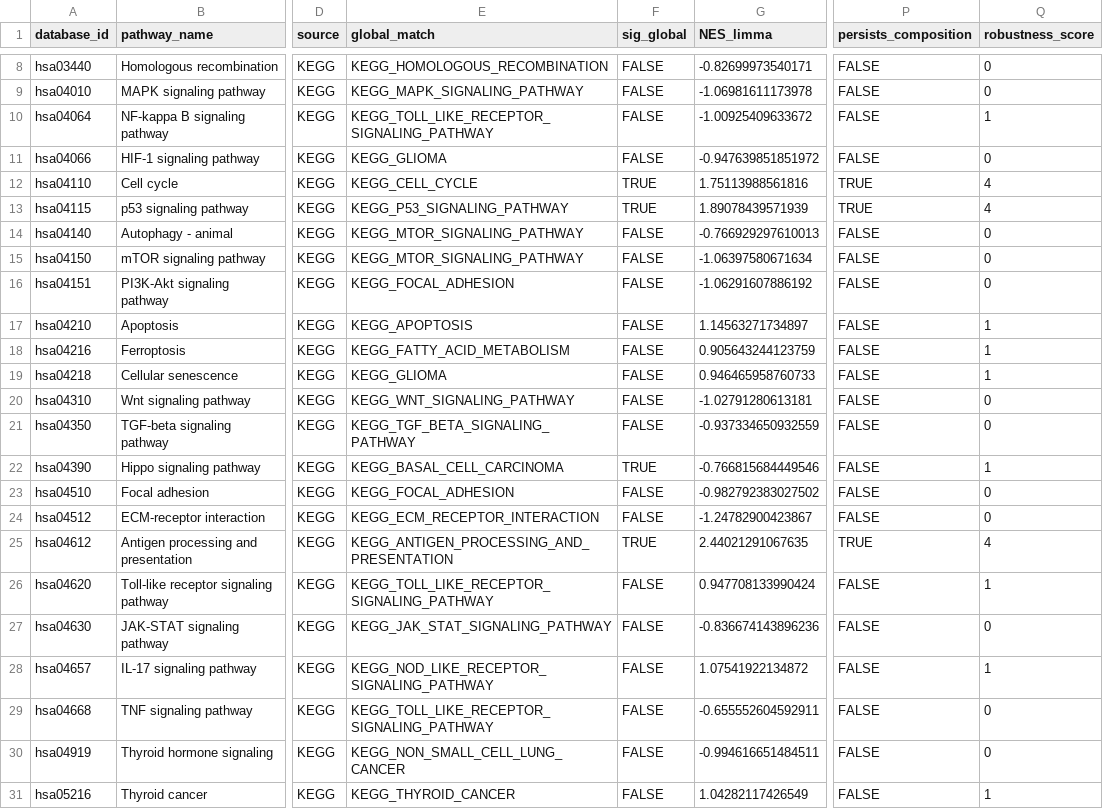
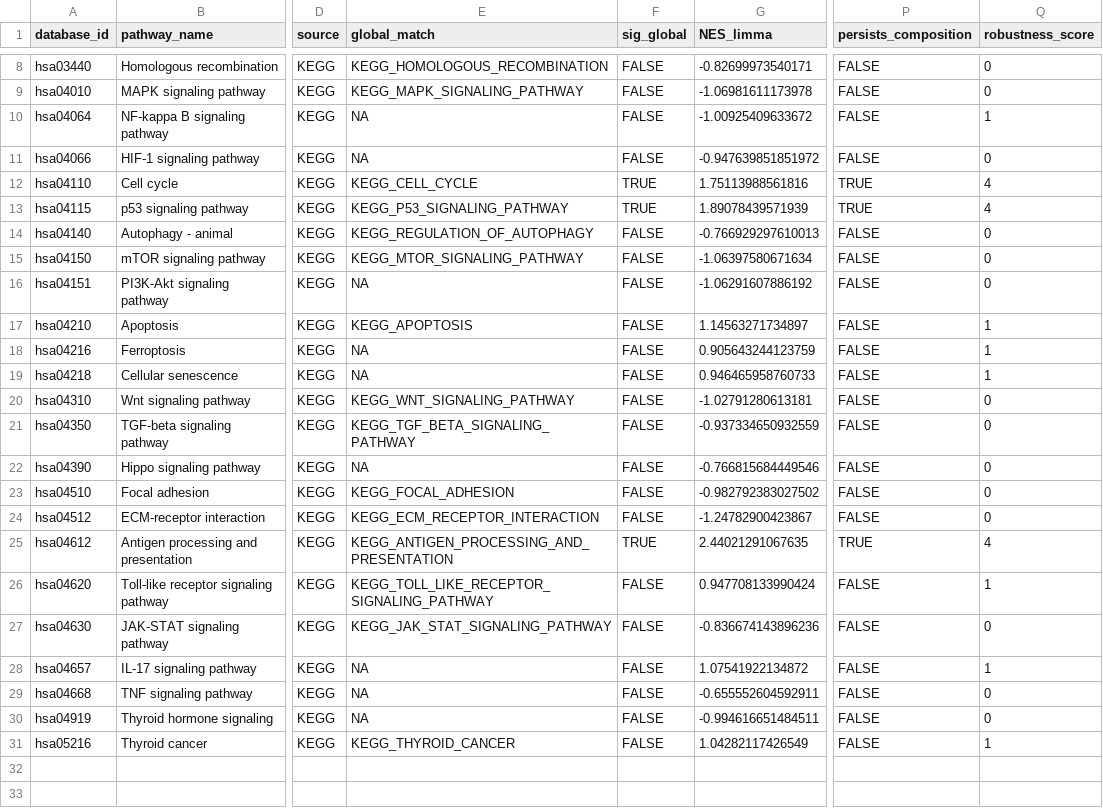
Before and after one commit to leticiamariasantos/thyroid-volcano-ppi, a TSV file: results/phase2/pathways/PATHWAY_ROBUSTNESS_MATRIX.tsv, drawn as a sheet; only a part is shown, gaps mark what is left out; the diff names each change by its address in the sheet, - before the commit and + after, or states it on an @@ line.

Commit message:
Resolve pontos críticos/altos/médios/baixos da auditoria
Crítico/alto:
- C1: run_phase2.R detecta SO (Rscript.exe vs Rscript) para portabilidade Linux/macOS/Docker
- C2: Dockerfile usa renv::restore() (versões exatas do renv.lock, 165 pacotes)
- C3: matriz de robustez casa por ID (hsa/R-HSA) via gs_exact_source, não Jaccard
  (corrige matches errados: NF-kB->TLR, HIF-1->Glioma, Thyroid->NSCLC, etc.)
Médio:
- C4: manifestos unit=log2(TPM+0.001) (verificado), remove 'A CONFIRMAR'
- C5: justifica limma sem trend; remove parâmetro morto MIN_EXPR_TPM
- C6: minSize=5 no GSEA do painel (consistente com o global)
- C7: cabeçalho 09_ppi.R alinhado ao código (|logFC|>=1, 250+250)
Baixo:
- C8: remove coluna gene duplicada em mutation_frequency.tsv
- C9: setup_renv.R não-destrutivo (só renv::restore)
- C10: sessionInfo capturado em logs/session_info.txt a cada execução
- C11: data/README.md atualizado para a estrutura atual
- C12: download_data.R baixa para data/global/TcgaTargetGtex_rsem_gene_tpm.gz
- C13: CI roda checks de regressão reais (painel=30, DEGs=12.200, 6 robustas, FN1 hub) em R 4.6.1
- C14: testes de regressão dos números-chave
Validação 0 failures; testes OK

```diff
--- a/results/phase2/pathways/PATHWAY_ROBUSTNESS_MATRIX.tsv
+++ b/results/phase2/pathways/PATHWAY_ROBUSTNESS_MATRIX.tsv
-E10 (global_match): KEGG_TOLL_LIKE_RECEPTOR_SIGNALING_PATHWAY
+E10 (global_match): NA
-E11 (global_match): KEGG_GLIOMA
+E11 (global_match): NA
-E14 (global_match): KEGG_MTOR_SIGNALING_PATHWAY
+E14 (global_match): KEGG_REGULATION_OF_AUTOPHAGY
-E16 (global_match): KEGG_FOCAL_ADHESION
+E16 (global_match): NA
-E18 (global_match): KEGG_FATTY_ACID_METABOLISM
+E18 (global_match): NA
-E19 (global_match): KEGG_GLIOMA
+E19 (global_match): NA
-E22 (global_match): KEGG_BASAL_CELL_CARCINOMA
+E22 (global_match): NA
-F22 (sig_global): TRUE
+F22 (sig_global): FALSE
-Q22 (robustness_score): 1
+Q22 (robustness_score): 0
-E28 (global_match): KEGG_NOD_LIKE_RECEPTOR_SIGNALING_PATHWAY
+E28 (global_match): NA
-E29 (global_match): KEGG_TOLL_LIKE_RECEPTOR_SIGNALING_PATHWAY
+E29 (global_match): NA
-E30 (global_match): KEGG_NON_SMALL_CELL_LUNG_CANCER
+E30 (global_match): NA
```
Also changed, not shown: data/manifests/MANIFEST_TPM.tsv, results/phase2/validation/mutation_frequency.tsv, 18 other files.
